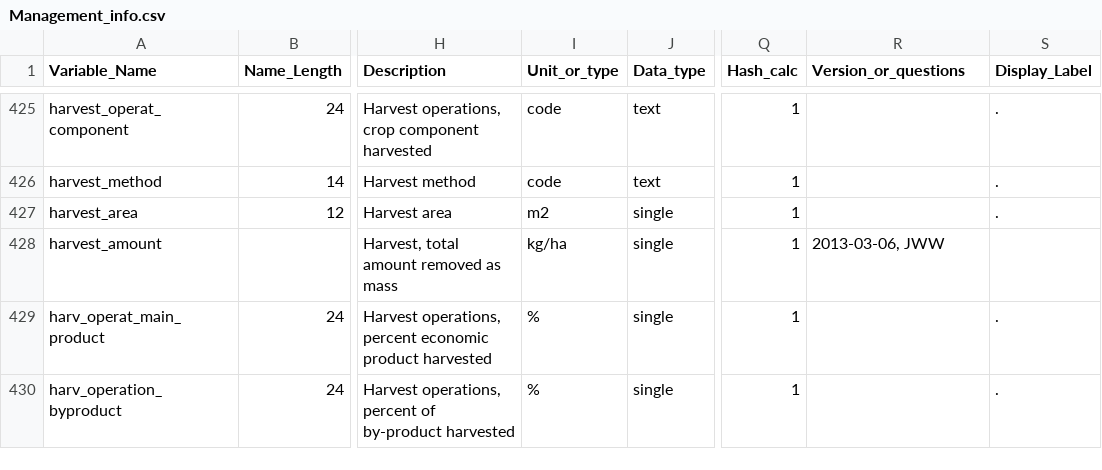
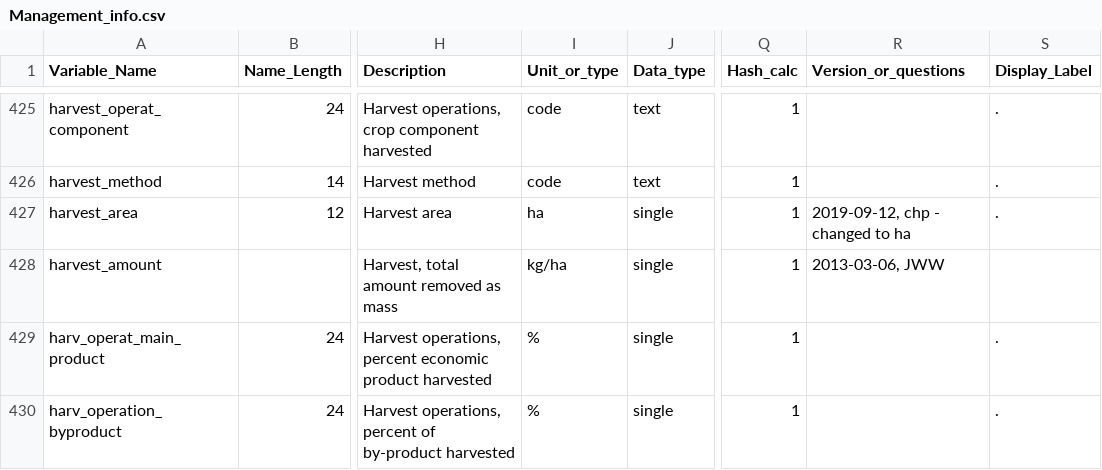
Before and after one commit to agmip/VMapper, a CSV file: Data/ICASA/Management_info.csv, drawn as a sheet; only a part is shown, gaps mark what is left out; the diff names each change by its address in the sheet, - before the commit and + after, or states it on an @@ line.

```diff
--- a/Data/ICASA/Management_info.csv
+++ b/Data/ICASA/Management_info.csv
-I427 (Unit_or_type): m2
+I427 (Unit_or_type): ha
-R427 (Version_or_questions): (empty)
+R427 (Version_or_questions): 2019-09-12, chp - changed to ha
```
Also changed, not shown: Data/ICASA/Measured_data.csv.
